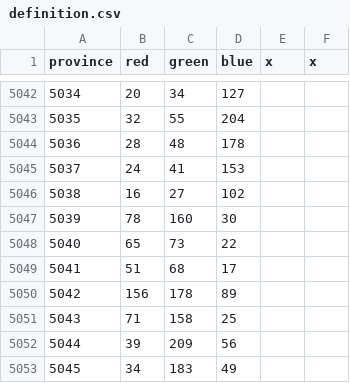
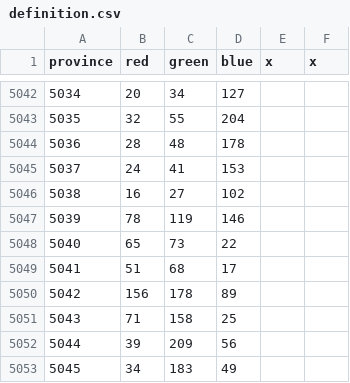
Before and after one commit to trym-b/WWU, a CSV file: map/definition.csv, drawn as a sheet; only a part is shown, gaps mark what is left out.

```diff
--- a/map/definition.csv
+++ b/map/definition.csv
@@ -5046,3 +5046,3 @@ province;red;green;blue;x;x
 5038;16;27;102;;
-5039;78;160;30;;
+5039;78;119;146;;
 5040;65;73;22;;
```
Also changed, not shown: 11 other files.
